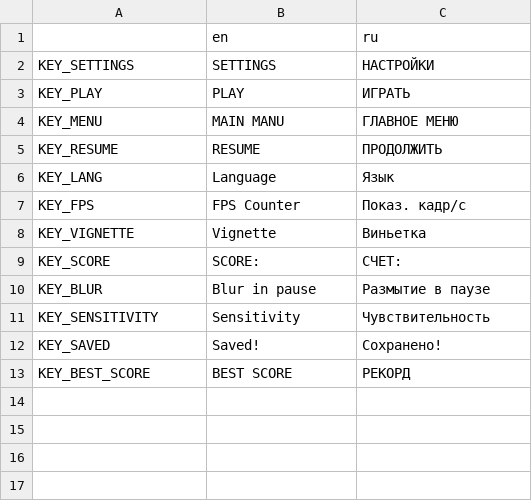
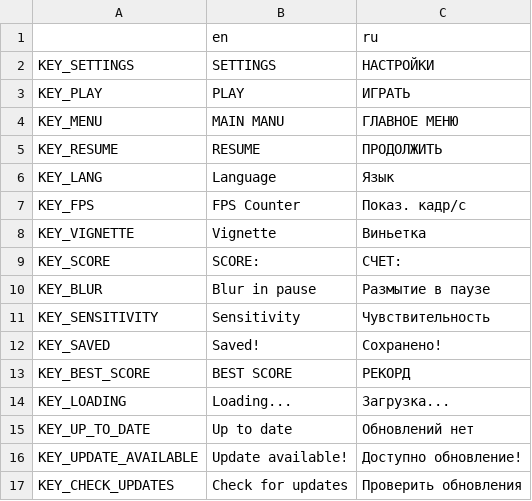
Before and after one commit to ginqus/orbsss, a CSV file: Localizations/Translation.csv, drawn as a sheet; the diff names each change by its address in the sheet, - before the commit and + after, or states it on an @@ line.

Commit message:
added github link and translations for the update button

```diff
--- a/Localizations/Translation.csv
+++ b/Localizations/Translation.csv
+row 14: KEY_LOADING | Loading... | Загрузка...
+row 15: KEY_UP_TO_DATE | Up to date | Обновлений нет
+row 16: KEY_UPDATE_AVAILABLE | Update available! | Доступно обновление!
+row 17: KEY_CHECK_UPDATES | Check for updates | Проверить обновления
```
Also changed, not shown: 8 other files.
